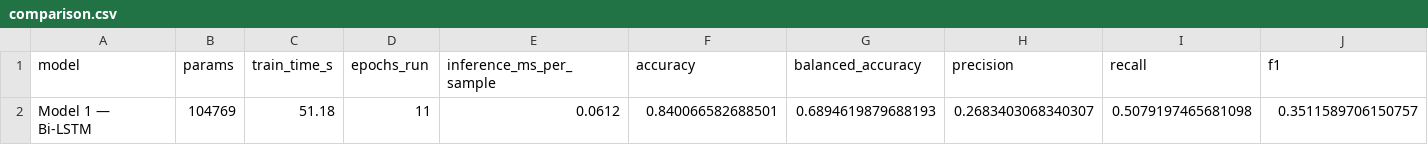
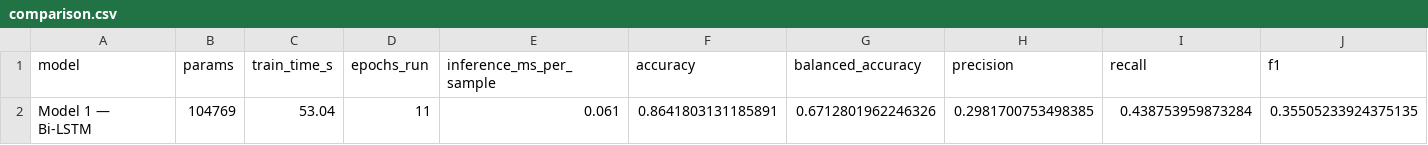
Before and after one commit to dhruv-deepak/f1-virtual-race-engineer, a CSV file: reports/metrics/comparison.csv, drawn as a sheet; only a part is shown; removed rows and columns are numbered as before the commit, all else as after; rows hold the shown columns only; the diff names each change by its address in the sheet, - before the commit and + after, or states it on an @@ line.

```diff
--- a/reports/metrics/comparison.csv
+++ b/reports/metrics/comparison.csv
-row 2: Model 1 — Bi-LSTM | 104769 | 51.18 | 11 | 0.0612 | 0.840066582688501 | 0.6894619879688193 | 0.2683403068340307 | 0.5079197465681098 | 0.3511589706150757
+row 2: Model 1 — Bi-LSTM | 104769 | 53.04 | 11 | 0.061 | 0.8641803131185891 | 0.6712801962246326 | 0.2981700753498385 | 0.438753959873284 | 0.35505233924375135
```
Also changed, not shown: 9 other files.
